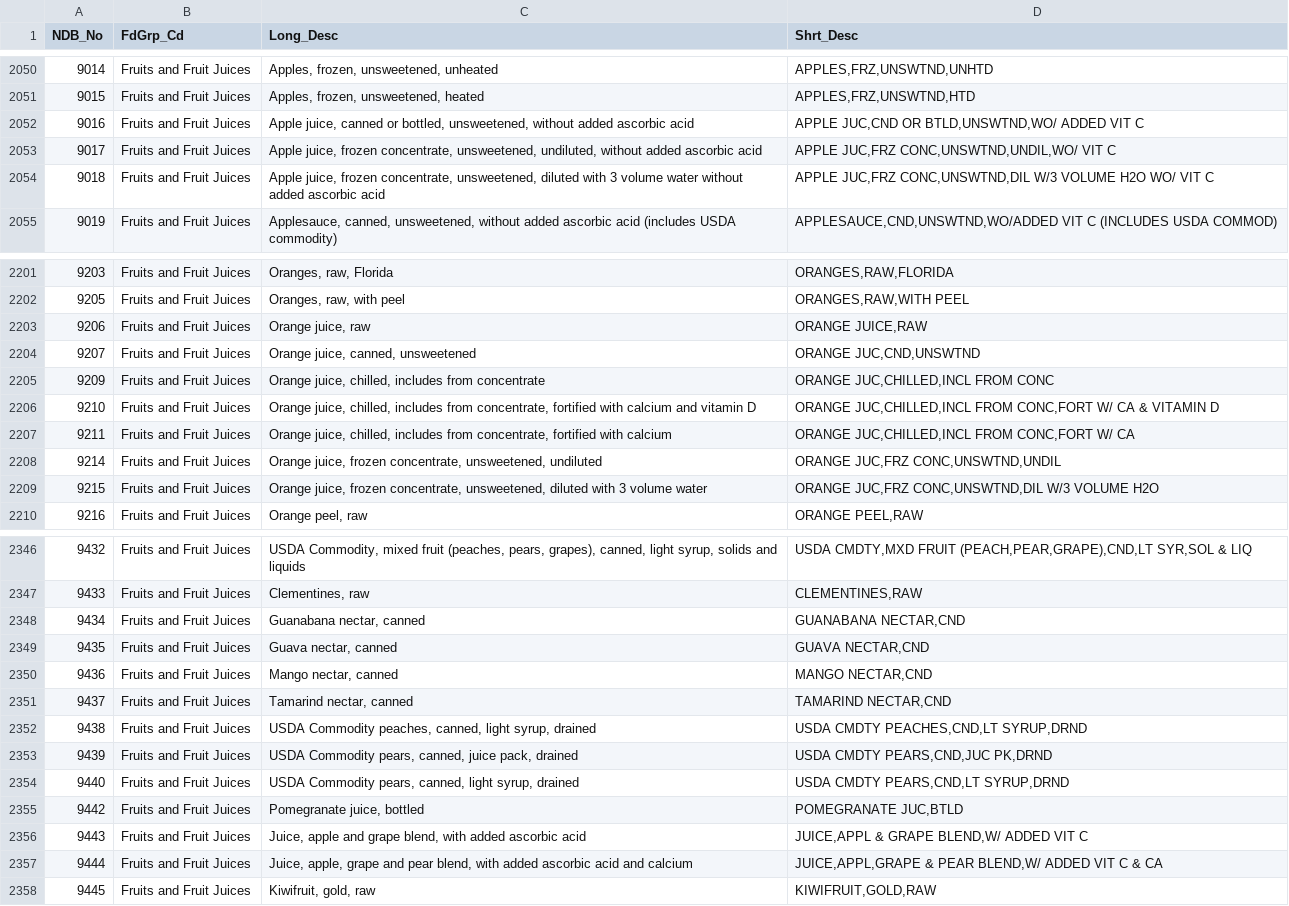
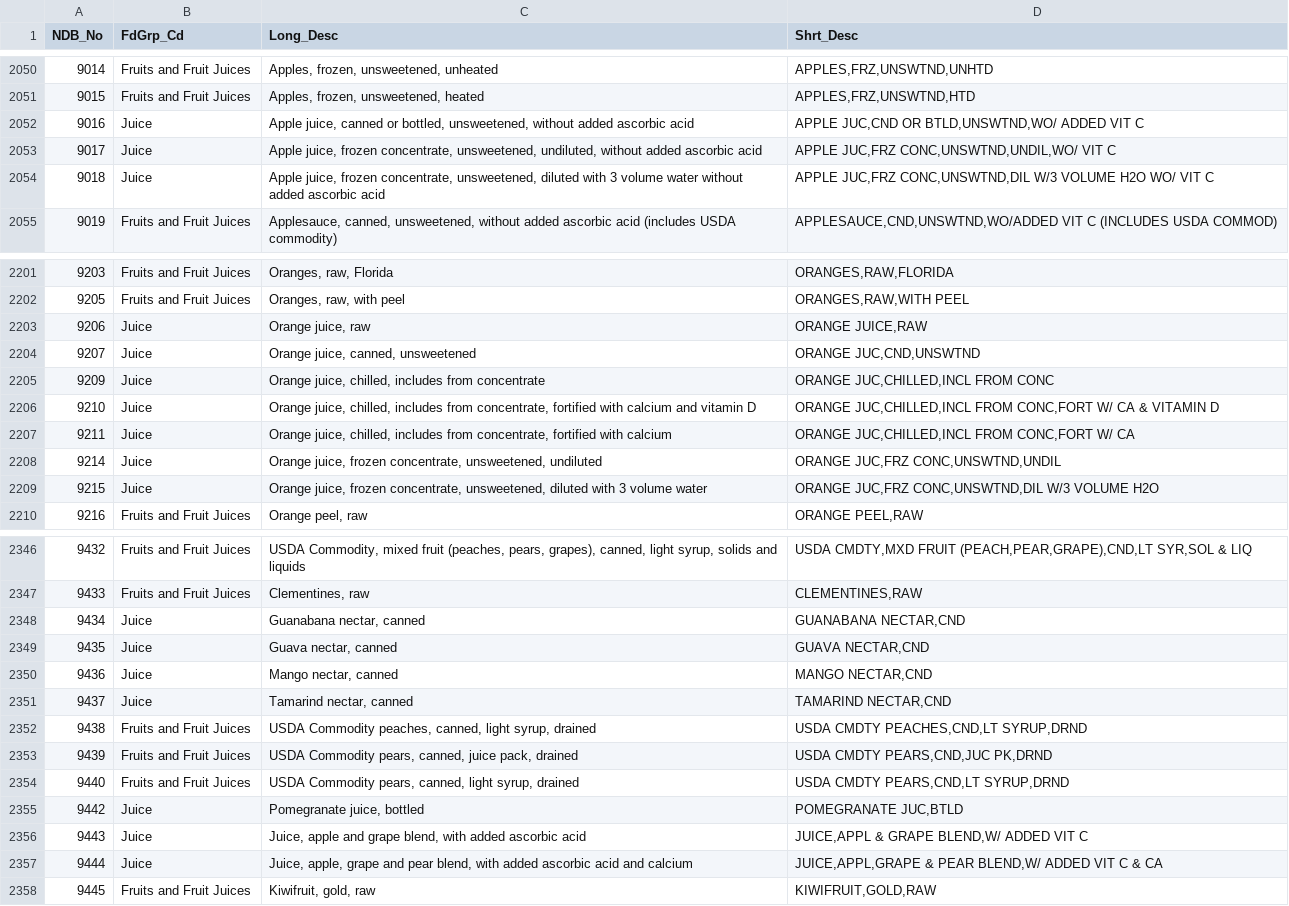
Before and after one commit to kvn-lee/RecipeTransformer, a CSV file: FOOD_DES.csv, drawn as a sheet; only a part is shown, gaps mark what is left out; the diff covers the shown part only.

```diff
--- a/FOOD_DES.csv
+++ b/FOOD_DES.csv
@@ -2051,5 +2051,5 @@ NDB_No,FdGrp_Cd,Long_Desc,Shrt_Desc
 9015,Fruits and Fruit Juices,"Apples, frozen, unsweetened, heated","APPLES,FRZ,UNSWTND,HTD"
-9016,Fruits and Fruit Juices,"Apple juice, canned or bottled, unsweetened, without added ascorbic acid","APPLE JUC,CND OR BTLD,UNSWTND,WO/ ADDED VIT C"
-9017,Fruits and Fruit Juices,"Apple juice, frozen concentrate, unsweetened, undiluted, without added ascorbic acid","APPLE JUC,FRZ CONC,UNSWTND,UNDIL,WO/ VIT C"
-9018,Fruits and Fruit Juices,"Apple juice, frozen concentrate, unsweetened, diluted with 3 volume water without added ascorbic acid","APPLE JUC,FRZ CONC,UNSWTND,DIL W/3 VOLUME H2O WO/ VIT C"
+9016,Juice,"Apple juice, canned or bottled, unsweetened, without added ascorbic acid","APPLE JUC,CND OR BTLD,UNSWTND,WO/ ADDED VIT C"
+9017,Juice,"Apple juice, frozen concentrate, unsweetened, undiluted, without added ascorbic acid","APPLE JUC,FRZ CONC,UNSWTND,UNDIL,WO/ VIT C"
+9018,Juice,"Apple juice, frozen concentrate, unsweetened, diluted with 3 volume water without added ascorbic acid","APPLE JUC,FRZ CONC,UNSWTND,DIL W/3 VOLUME H2O WO/ VIT C"
 9019,Fruits and Fruit Juices,"Applesauce, canned, unsweetened, without added ascorbic acid (includes USDA commodity)","APPLESAUCE,CND,UNSWTND,WO/ADDED VIT C (INCLUDES USDA COMMOD)"
@@ -2202,9 +2202,9 @@ NDB_No,FdGrp_Cd,Long_Desc,Shrt_Desc
 9205,Fruits and Fruit Juices,"Oranges, raw, with peel","ORANGES,RAW,WITH PEEL"
-9206,Fruits and Fruit Juices,"Orange juice, raw","ORANGE JUICE,RAW"
-9207,Fruits and Fruit Juices,"Orange juice, canned, unsweetened","ORANGE JUC,CND,UNSWTND"
-9209,Fruits and Fruit Juices,"Orange juice, chilled, includes from concentrate","ORANGE JUC,CHILLED,INCL FROM CONC"
-9210,Fruits and Fruit Juices,"Orange juice, chilled, includes from concentrate, fortified with calcium and vitamin D","ORANGE JUC,CHILLED,INCL FROM CONC,FORT W/ CA & VITAMIN D"
-9211,Fruits and Fruit Juices,"Orange juice, chilled, includes from concentrate, fortified with calcium","ORANGE JUC,CHILLED,INCL FROM CONC,FORT W/ CA"
-9214,Fruits and Fruit Juices,"Orange juice, frozen concentrate, unsweetened, undiluted","ORANGE JUC,FRZ CONC,UNSWTND,UNDIL"
-9215,Fruits and Fruit Juices,"Orange juice, frozen concentrate, unsweetened, diluted with 3 volume water","ORANGE JUC,FRZ CONC,UNSWTND,DIL W/3 VOLUME H2O"
+9206,Juice,"Orange juice, raw","ORANGE JUICE,RAW"
+9207,Juice,"Orange juice, canned, unsweetened","ORANGE JUC,CND,UNSWTND"
+9209,Juice,"Orange juice, chilled, includes from concentrate","ORANGE JUC,CHILLED,INCL FROM CONC"
+9210,Juice,"Orange juice, chilled, includes from concentrate, fortified with calcium and vitamin D","ORANGE JUC,CHILLED,INCL FROM CONC,FORT W/ CA & VITAMIN D"
+9211,Juice,"Orange juice, chilled, includes from concentrate, fortified with calcium","ORANGE JUC,CHILLED,INCL FROM CONC,FORT W/ CA"
+9214,Juice,"Orange juice, frozen concentrate, unsweetened, undiluted","ORANGE JUC,FRZ CONC,UNSWTND,UNDIL"
+9215,Juice,"Orange juice, frozen concentrate, unsweetened, diluted with 3 volume water","ORANGE JUC,FRZ CONC,UNSWTND,DIL W/3 VOLUME H2O"
 9216,Fruits and Fruit Juices,"Orange peel, raw","ORANGE PEEL,RAW"
@@ -2347,6 +2347,6 @@ NDB_No,FdGrp_Cd,Long_Desc,Shrt_Desc
 9433,Fruits and Fruit Juices,"Clementines, raw","CLEMENTINES,RAW"
-9434,Fruits and Fruit Juices,"Guanabana nectar, canned","GUANABANA NECTAR,CND"
-9435,Fruits and Fruit Juices,"Guava nectar, canned","GUAVA NECTAR,CND"
-9436,Fruits and Fruit Juices,"Mango nectar, canned","MANGO NECTAR,CND"
-9437,Fruits and Fruit Juices,"Tamarind nectar, canned","TAMARIND NECTAR,CND"
+9434,Juice,"Guanabana nectar, canned","GUANABANA NECTAR,CND"
+9435,Juice,"Guava nectar, canned","GUAVA NECTAR,CND"
+9436,Juice,"Mango nectar, canned","MANGO NECTAR,CND"
+9437,Juice,"Tamarind nectar, canned","TAMARIND NECTAR,CND"
 9438,Fruits and Fruit Juices,"USDA Commodity peaches, canned, light syrup, drained","USDA CMDTY PEACHES,CND,LT SYRUP,DRND"
@@ -2354,5 +2354,5 @@ NDB_No,FdGrp_Cd,Long_Desc,Shrt_Desc
 9440,Fruits and Fruit Juices,"USDA Commodity pears, canned, light syrup, drained","USDA CMDTY PEARS,CND,LT SYRUP,DRND"
-9442,Fruits and Fruit Juices,"Pomegranate juice, bottled","POMEGRANATE JUC,BTLD"
-9443,Fruits and Fruit Juices,"Juice, apple and grape blend, with added ascorbic acid","JUICE,APPL & GRAPE BLEND,W/ ADDED VIT C"
-9444,Fruits and Fruit Juices,"Juice, apple, grape and pear blend, with added ascorbic acid and calcium","JUICE,APPL,GRAPE & PEAR BLEND,W/ ADDED VIT C & CA"
+9442,Juice,"Pomegranate juice, bottled","POMEGRANATE JUC,BTLD"
+9443,Juice,"Juice, apple and grape blend, with added ascorbic acid","JUICE,APPL & GRAPE BLEND,W/ ADDED VIT C"
+9444,Juice,"Juice, apple, grape and pear blend, with added ascorbic acid and calcium","JUICE,APPL,GRAPE & PEAR BLEND,W/ ADDED VIT C & CA"
 9445,Fruits and Fruit Juices,"Kiwifruit, gold, raw","KIWIFRUIT,GOLD,RAW"
```
Also changed, not shown: 46 edited cells elsewhere in this file, 1 other file.
